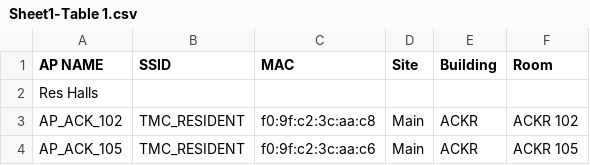
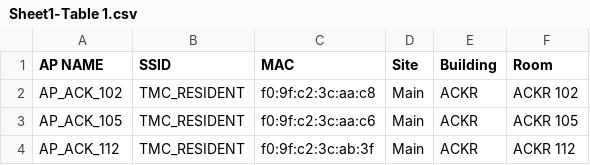
Before and after one commit to zudevon/Player_predictions, a CSV file: ap_upload_tm/APs/Sheet1-Table 1.csv, drawn as a sheet; only a part is shown; the shorter side is filled out with more unchanged rows.

```diff
--- a/ap_upload_tm/APs/Sheet1-Table 1.csv
+++ b/ap_upload_tm/APs/Sheet1-Table 1.csv
@@ -1,3 +1,2 @@
 AP NAME,SSID,MAC,Site,Building,Room
-Res Halls,,,,,
 AP_ACK_102,TMC_RESIDENT,f0:9f:c2:3c:aa:c8,Main,ACKR,ACKR 102
```
Also changed, not shown: 2 other files.
